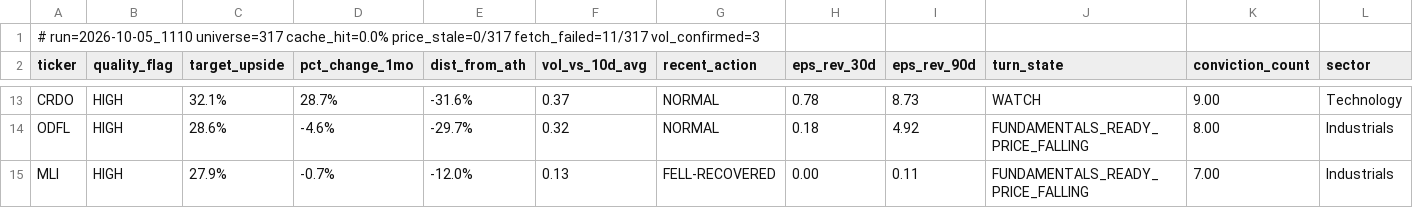
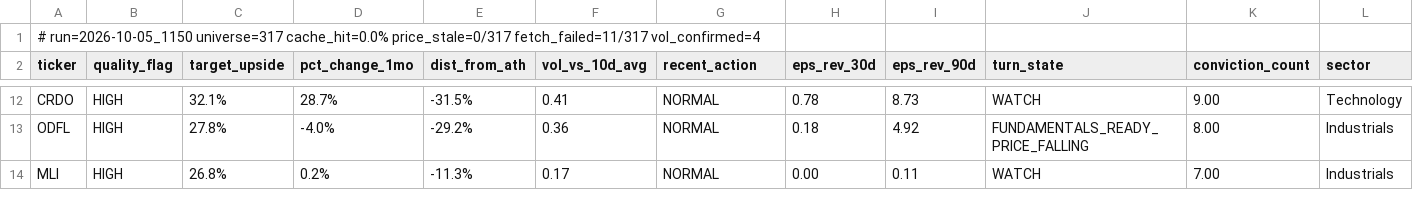
Before and after one commit to uvam3boy-stack/hunter-sk9m3xf7q2, a CSV file: latest_quality_on_dip.csv, drawn as a sheet; only a part is shown, gaps mark what is left out; addresses are those after the commit; the diff covers the shown part only; the diff names each change by its address in the sheet, - before the commit and + after, or states it on an @@ line.

```diff
--- a/latest_quality_on_dip.csv
+++ b/latest_quality_on_dip.csv
-A1 (ticker): # run=2026-10-05_1110 universe=317 cache_hit=0.0% price_stale=0/317 fetch_failed=11/317 vol_confirmed=3
+A1 (ticker): # run=2026-10-05_1150 universe=317 cache_hit=0.0% price_stale=0/317 fetch_failed=11/317 vol_confirmed=4
-E12 (dist_from_ath): -31.6%
+E12 (dist_from_ath): -31.5%
-F12 (vol_vs_10d_avg): 0.37
+F12 (vol_vs_10d_avg): 0.41
-C13 (target_upside): 28.6%
+C13 (target_upside): 27.8%
-D13 (pct_change_1mo): -4.6%
+D13 (pct_change_1mo): -4.0%
-E13 (dist_from_ath): -29.7%
+E13 (dist_from_ath): -29.2%
-F13 (vol_vs_10d_avg): 0.32
+F13 (vol_vs_10d_avg): 0.36
-C14 (target_upside): 27.9%
+C14 (target_upside): 26.8%
-D14 (pct_change_1mo): -0.7%
+D14 (pct_change_1mo): 0.2%
-E14 (dist_from_ath): -12.0%
+E14 (dist_from_ath): -11.3%
-F14 (vol_vs_10d_avg): 0.13
+F14 (vol_vs_10d_avg): 0.17
-G14 (recent_action): FELL-RECOVERED
+G14 (recent_action): NORMAL
-J14 (turn_state): FUNDAMENTALS_READY_PRICE_FALLING
+J14 (turn_state): WATCH
```
Also changed, not shown: 1 removed row and 30 edited cells elsewhere in this file, latest.csv, latest_excluded.csv, 4 other files.
